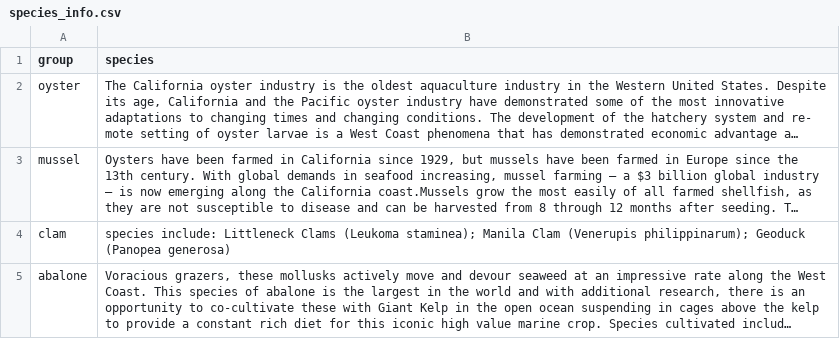
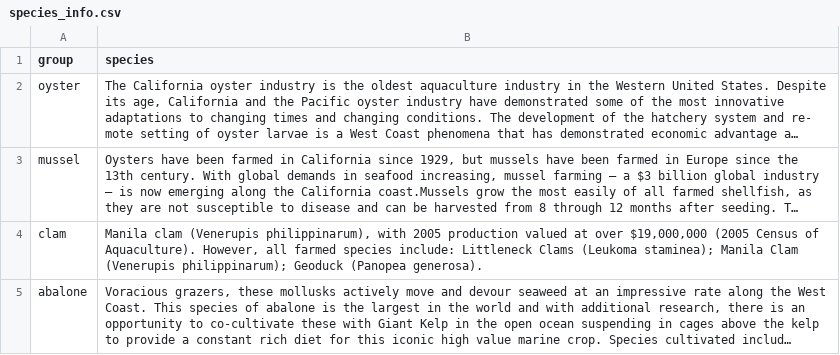
Before and after one commit to maerennick/mae_claire_shiny, a CSV file: species_info.csv, drawn as a sheet; long unchanged cells end in …; the diff names each change by its address in the sheet, - before the commit and + after, or states it on an @@ line.

```diff
--- a/species_info.csv
+++ b/species_info.csv
-B4 (species): species include: Littleneck Clams (Leukoma staminea); Manila Clam (Venerupis philippinarum); Geoduck (Panopea generosa)
+B4 (species): Manila clam (Venerupis philippinarum), with 2005 production valued at over $19,000,000 (2005 Census of Aquaculture). However, all farmed species include: Littleneck Clams (Leukoma staminea); Manila Clam (Venerupis philippinarum); Geoduck (Panopea generosa).
```
Also changed, not shown: 1 other file.
